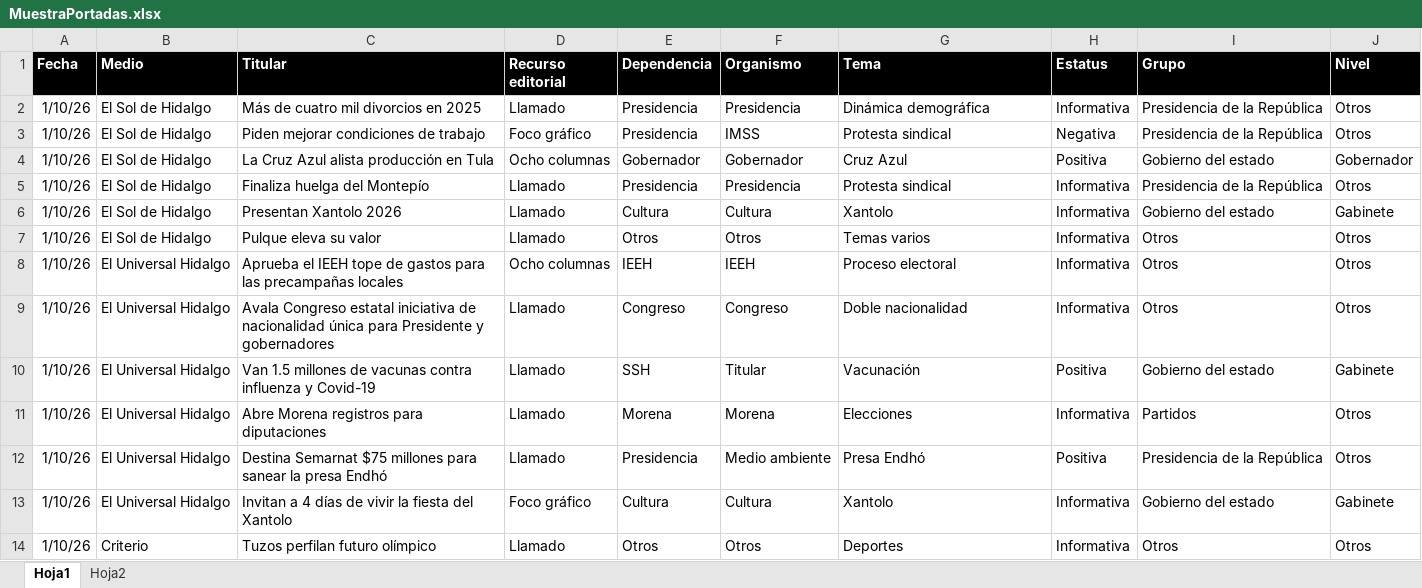
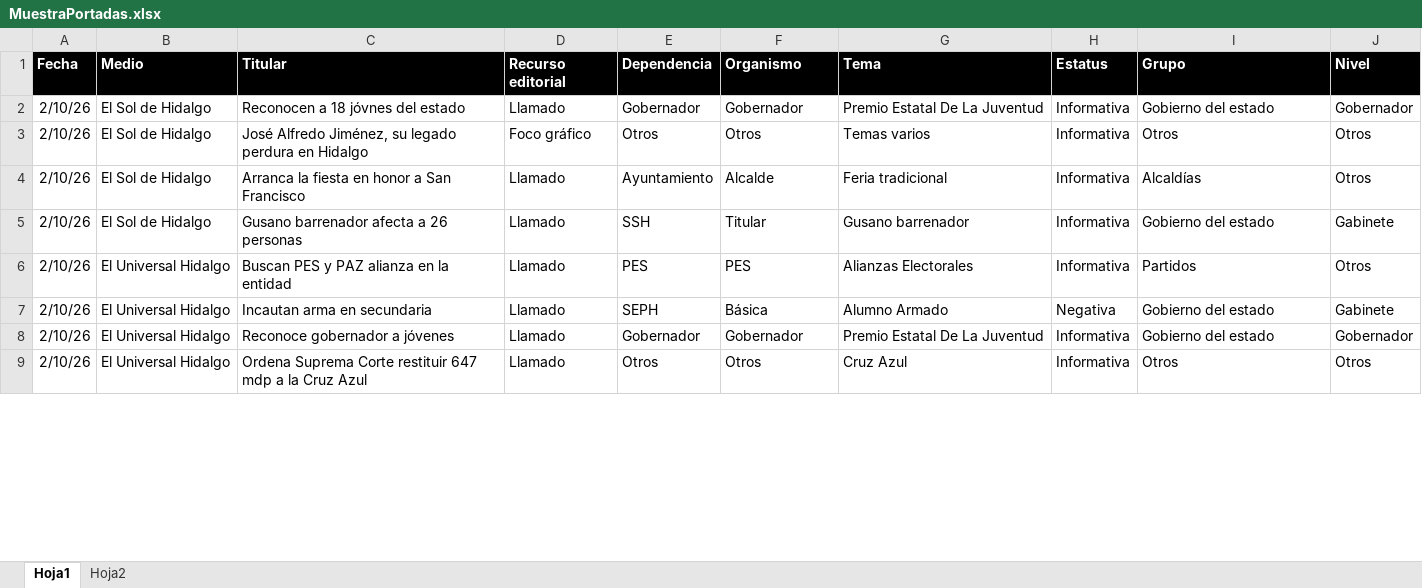
Before and after one commit to thelonious9/Reporteportadas, an Excel workbook: MuestraPortadas.xlsx, sheet Hoja1, drawn as a sheet; only a part is shown; values as stored, in another font and other column widths than the file's, no borders; table styles not drawn; removed rows and columns are numbered as before the commit, all else as after; the diff covers the shown part only; the diff names each change by its address in the sheet, - before the commit and + after, or states it on an @@ line.

Commit message:
Reporte portadas

```diff
--- a/MuestraPortadas.xlsx (sheet Hoja1)
+++ b/MuestraPortadas.xlsx (sheet Hoja1)
-row 2: 1/10/26 | El Sol de Hidalgo | Más de cuatro mil divorcios en 2025 | Llamado | Presidencia | Presidencia | Dinámica demográfica | Informativa | Presidencia de la República | Otros
-row 3: 1/10/26 | El Sol de Hidalgo | Piden mejorar condiciones de trabajo | Foco gráfico | Presidencia | IMSS | Protesta sindical | Negativa | Presidencia de la República | Otros
-A2 (Fecha): 1/10/26
+A2 (Fecha): 2/10/26
-C2 (Titular): La Cruz Azul alista producción en Tula
+C2 (Titular): Reconocen a 18 jóvnes del estado
-D2 (Recurso editorial): Ocho columnas
+D2 (Recurso editorial): Llamado
-G2 (Tema): Cruz Azul
+G2 (Tema): Premio Estatal De La Juventud
-H2 (Estatus): Positiva
+H2 (Estatus): Informativa
-row 5: 1/10/26 | El Sol de Hidalgo | Finaliza huelga del Montepío | Llamado | Presidencia | Presidencia | Protesta sindical | Informativa | Presidencia de la República | Otros
-row 6: 1/10/26 | El Sol de Hidalgo | Presentan Xantolo 2026 | Llamado | Cultura | Cultura | Xantolo | Informativa | Gobierno del estado | Gabinete
-A3 (Fecha): 1/10/26
+A3 (Fecha): 2/10/26
-C3 (Titular): Pulque eleva su valor
+C3 (Titular): José Alfredo Jiménez, su legado perdura en Hidalgo
-D3 (Recurso editorial): Llamado
+D3 (Recurso editorial): Foco gráfico
-row 8: 1/10/26 | El Universal Hidalgo | Aprueba el IEEH tope de gastos para las precampañas locales | Ocho columnas | IEEH | IEEH | Proceso electoral | Informativa | Otros | Otros
-row 9: 1/10/26 | El Universal Hidalgo | Avala Congreso estatal iniciativa de nacionalidad única para Presidente y gobernadores | Llamado | Congreso | Congreso | Doble nacionalidad | Informativa | Otros | Otros
+row 4: 2/10/26 | El Sol de Hidalgo | Arranca la fiesta en honor a San Francisco | Llamado | Ayuntamiento | Alcalde | Feria tradicional | Informativa | Alcaldías | Otros
-A5:A6 (Fecha): 1/10/26
+A5:A6 (Fecha): 2/10/26
-B5 (Medio): El Universal Hidalgo
+B5 (Medio): El Sol de Hidalgo
-C5 (Titular): Van 1.5 millones de vacunas contra influenza y Covid-19
+C5 (Titular): Gusano barrenador afecta a 26 personas
-G5 (Tema): Vacunación
+G5 (Tema): Gusano barrenador
-H5 (Estatus): Positiva
+H5 (Estatus): Informativa
-C6 (Titular): Abre Morena registros para diputaciones
+C6 (Titular): Buscan PES y PAZ alianza en la entidad
-E6 (Dependencia): Morena
+E6 (Dependencia): PES
-F6 (Organismo): Morena
+F6 (Organismo): PES
-G6 (Tema): Elecciones
+G6 (Tema): Alianzas Electorales
-row 12: 1/10/26 | El Universal Hidalgo | Destina Semarnat $75 millones para sanear la presa Endhó | Llamado | Presidencia | Medio ambiente | Presa Endhó | Positiva | Presidencia de la República | Otros
-row 13: 1/10/26 | El Universal Hidalgo | Invitan a 4 días de vivir la fiesta del Xantolo | Foco gráfico | Cultura | Cultura | Xantolo | Informativa | Gobierno del estado | Gabinete
+row 7: 2/10/26 | El Universal Hidalgo | Incautan arma en secundaria | Llamado | SEPH | Básica | Alumno Armado | Negativa | Gobierno del estado | Gabinete
+row 8: 2/10/26 | El Universal Hidalgo | Reconoce gobernador a jóvenes | Llamado | Gobernador | Gobernador | Premio Estatal De La Juventud | Informativa | Gobierno del estado | Gobernador
-A9 (Fecha): 1/10/26
+A9 (Fecha): 2/10/26
-B9 (Medio): Criterio
+B9 (Medio): El Universal Hidalgo
-C9 (Titular): Tuzos perfilan futuro olímpico
+C9 (Titular): Ordena Suprema Corte restituir 647 mdp a la Cruz Azul
-G9 (Tema): Deportes
+G9 (Tema): Cruz Azul
```
Also changed, not shown: 30 added rows, 25 removed rows and 91 edited cells elsewhere in this sheet, 3 other files.
